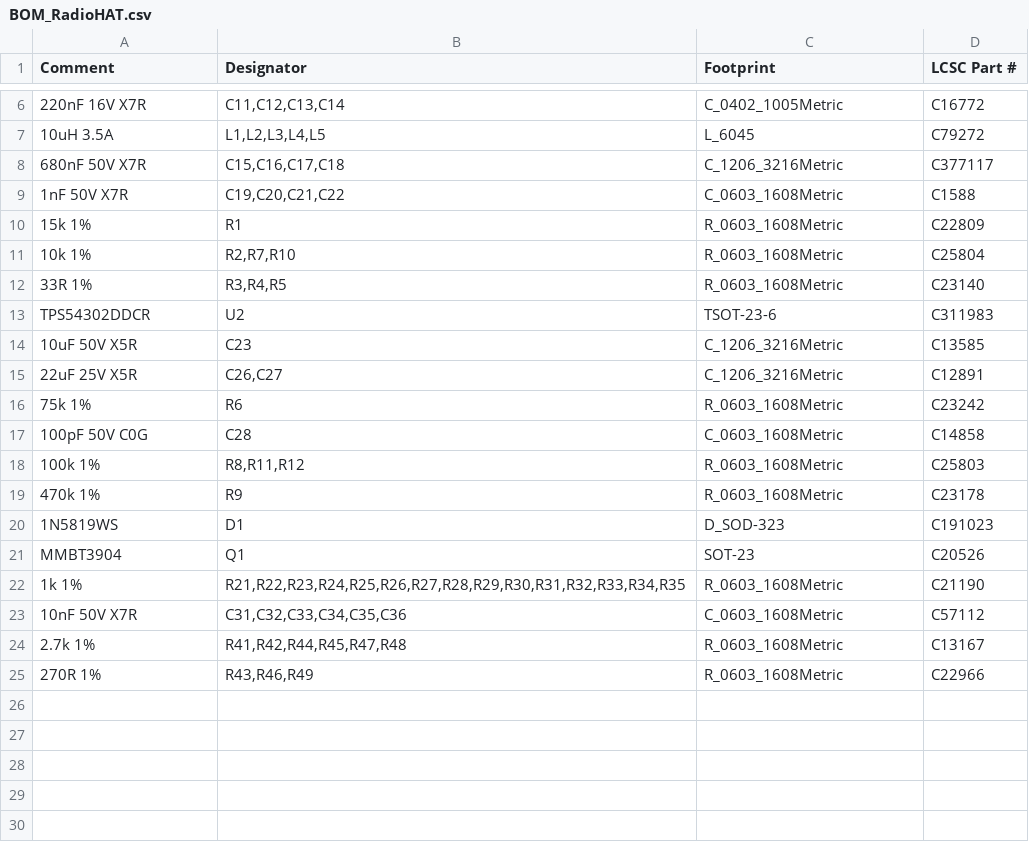
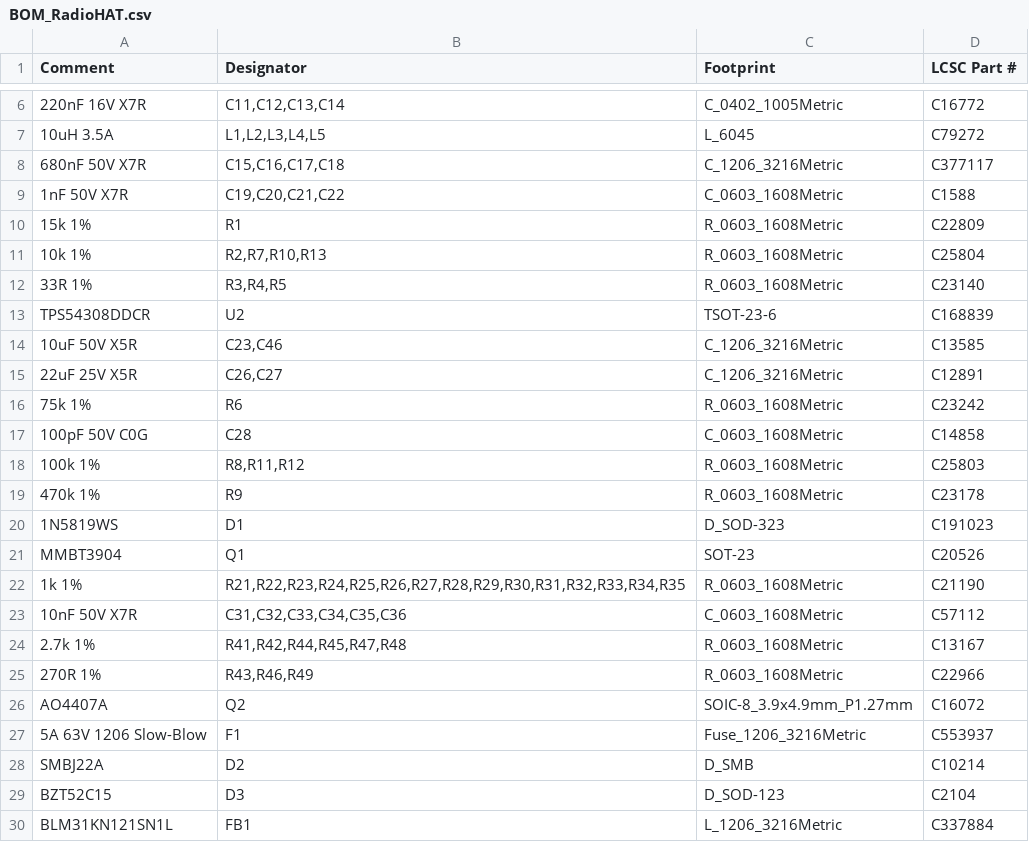
Before and after one commit to DerGaeret/radio-hat, a CSV file: JLCPCB/BOM_RadioHAT.csv, drawn as a sheet; only a part is shown, gaps mark what is left out; the diff names each change by its address in the sheet, - before the commit and + after, or states it on an @@ line.

```diff
--- a/JLCPCB/BOM_RadioHAT.csv
+++ b/JLCPCB/BOM_RadioHAT.csv
-B11 (Designator): R2,R7,R10
+B11 (Designator): R2,R7,R10,R13
-A13 (Comment): TPS54302DDCR
+A13 (Comment): TPS54308DDCR
-D13 (LCSC Part #): C311983
+D13 (LCSC Part #): C168839
-B14 (Designator): C23
+B14 (Designator): C23,C46
+row 26: AO4407A | Q2 | SOIC-8_3.9x4.9mm_P1.27mm | C16072
+row 27: 5A 63V 1206 Slow-Blow | F1 | Fuse_1206_3216Metric | C553937
+row 28: SMBJ22A | D2 | D_SMB | C10214
+row 29: BZT52C15 | D3 | D_SOD-123 | C2104
+row 30: BLM31KN121SN1L | FB1 | L_1206_3216Metric | C337884
```
Also changed, not shown: JLCPCB/CPL_RadioHAT.csv, 11 other files.
